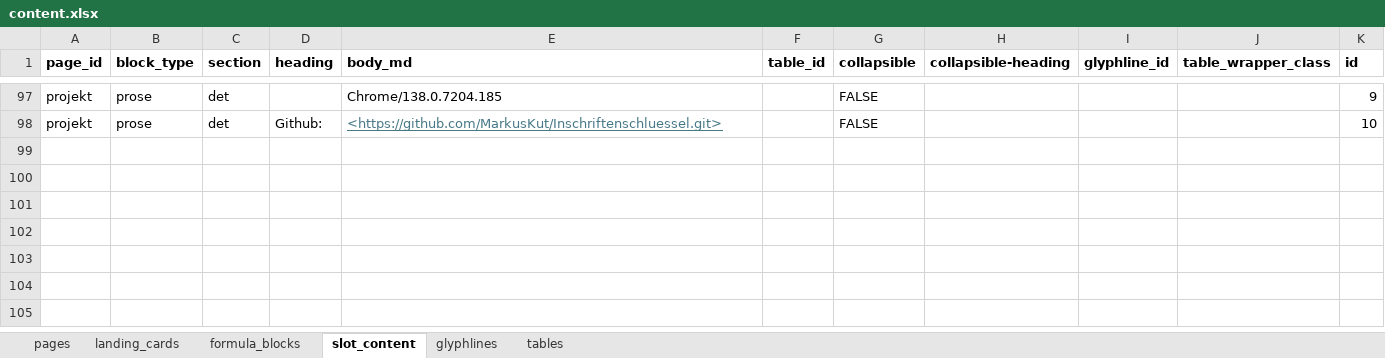
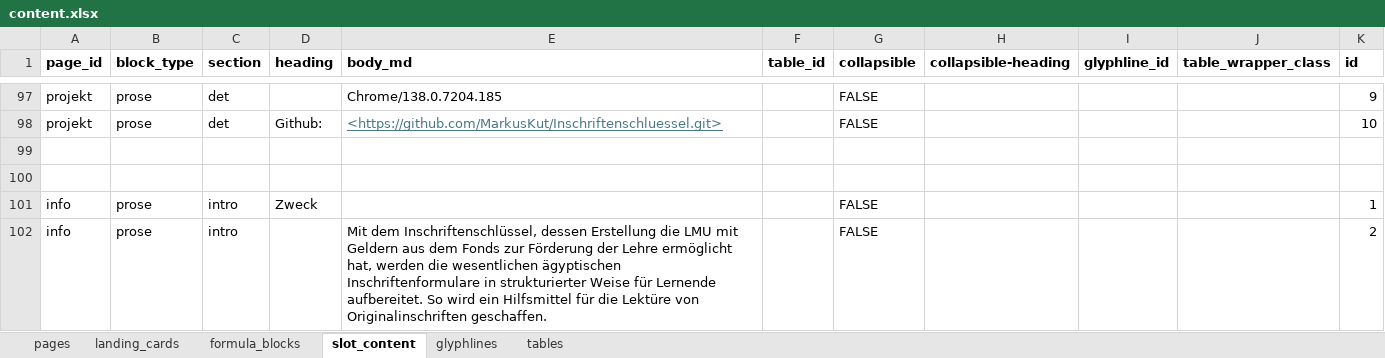
Before and after one commit to MarkusKut/Inschriftenschluessel, an Excel workbook: data/content.xlsx, sheet slot_content, drawn as a sheet; only a part is shown, gaps mark what is left out; values as stored, in another font and other column widths than the file's, no borders; the diff covers the shown part only; the diff names each change by its address in the sheet, - before the commit and + after, or states it on an @@ line.

```diff
--- a/data/content.xlsx (sheet slot_content)
+++ b/data/content.xlsx (sheet slot_content)
+row 99: (empty)
+row 100: (empty)
+row 101: info | prose | intro | Zweck |  |  | FALSE |  |  |  | 1
+row 102: info | prose | intro |  | Mit dem Inschriftenschlüssel, dessen Erstellung die LMU mit Geldern aus dem Fonds zur Förderung der Lehre ermöglicht hat, werden die wesentlichen ägyptischen Inschriftenformulare in strukturierter Weise für Lernende aufbereitet. So wird ein Hilfsmittel für die Lektüre von Originalinschriften geschaffen. |  | FALSE |  |  |  | 2
```
Also changed, not shown: 11 added rows elsewhere in this sheet, sheet pages, 49 other files.
